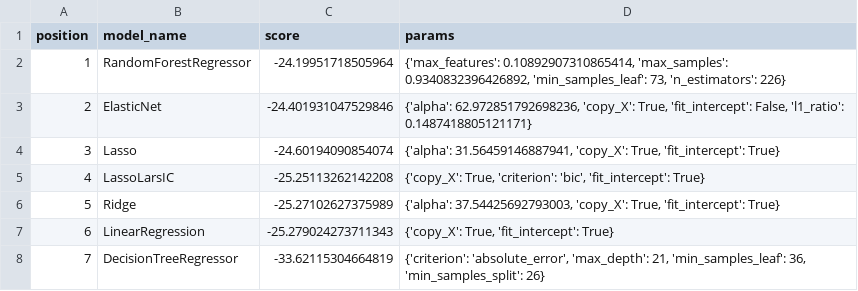
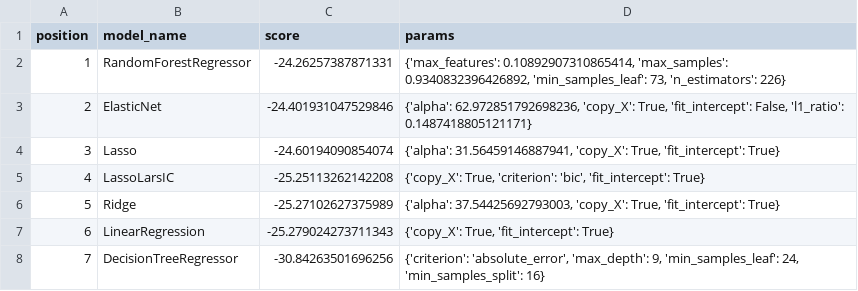
Before and after one commit to UserKrzysztof/AutoML-projekt-2, a CSV file: example/results_20250113_133521/explanations_20250113_133604/leaderboard.csv (was example/results/explanations/leaderboard.csv), drawn as a sheet.

Commit message:
one results folder done

```diff
--- a/example/results/explanations/leaderboard.csv
+++ b/example/results_20250113_133521/explanations_20250113_133604/leaderboard.csv
@@ -1,3 +1,3 @@
 position,model_name,score,params
-1,RandomForestRegressor,-24.19951718505964,"{'max_features': 0.10892907310865414, 'max_samples': 0.9340832396426892, 'min_samples_leaf': 73, 'n_estimators': 226}"
+1,RandomForestRegressor,-24.26257387871331,"{'max_features': 0.10892907310865414, 'max_samples': 0.9340832396426892, 'min_samples_leaf': 73, 'n_estimators': 226}"
 2,ElasticNet,-24.401931047529846,"{'alpha': 62.972851792698236, 'copy_X': True, 'fit_intercept': False, 'l1_ratio': 0.1487418805121171}"
@@ -7,2 +7,2 @@ position,model_name,score,params
 6,LinearRegression,-25.279024273711343,"{'copy_X': True, 'fit_intercept': True}"
-7,DecisionTreeRegressor,-33.62115304664819,"{'criterion': 'absolute_error', 'max_depth': 21, 'min_samples_leaf': 36, 'min_samples_split': 26}"
+7,DecisionTreeRegressor,-30.84263501696256,"{'criterion': 'absolute_error', 'max_depth': 9, 'min_samples_leaf': 24, 'min_samples_split': 16}"
```
Also changed, not shown: 52 other files.
